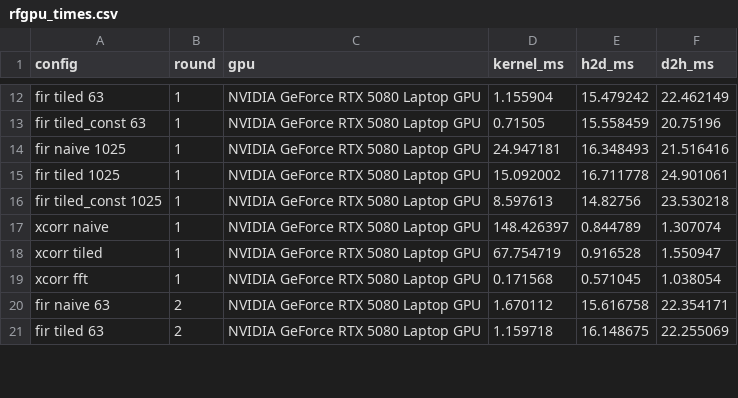
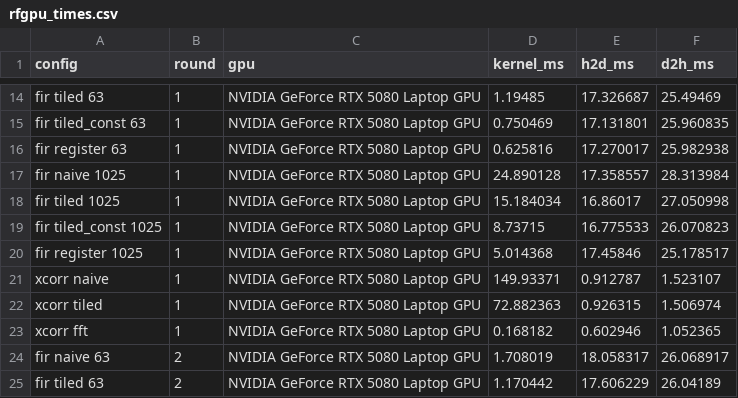
Before and after one commit to Jeanm2005/gpu-rf-pipeline, a CSV file: docs/results/rfgpu_times.csv, drawn as a sheet; only a part is shown, gaps mark what is left out; addresses are those after the commit; the diff covers the shown part only; the diff names each change by its address in the sheet, - before the commit and + after, or states it on an @@ line.

Commit message:
Sweep FIR block sizes and add the register variant
rfgpu fir --block sets the threads per block; the sweep (iteration 3) moves
no existing variant by more than 9 % between 64 and 512 threads, so 256
stays the default. The register variant (iteration 4) answers the MIO stall
Nsight Compute reported for tiled_const: each thread computes 4 or 8
consecutive outputs from a register window, reading an I/Q-split, padded
shared-memory tile without bank conflicts. 1.20x over tiled_const with 63
taps and 1.74x with 1025; the kernel is now issue-bound.

fir_launch/fir_load_const_taps split fir_device for callers on their own
streams, and register is selectable in sigflowc, batched for fusion groups.

```diff
--- a/docs/results/rfgpu_times.csv
+++ b/docs/results/rfgpu_times.csv
-D14 (kernel_ms): 1.155904
+D14 (kernel_ms): 1.19485
-E14 (h2d_ms): 15.479242
+E14 (h2d_ms): 17.326687
-F14 (d2h_ms): 22.462149
+F14 (d2h_ms): 25.49469
-D15 (kernel_ms): 0.71505
+D15 (kernel_ms): 0.750469
-E15 (h2d_ms): 15.558459
+E15 (h2d_ms): 17.131801
-F15 (d2h_ms): 20.75196
+F15 (d2h_ms): 25.960835
+row 16: fir register 63 | 1 | NVIDIA GeForce RTX 5080 Laptop GPU | 0.625816 | 17.270017 | 25.982938
-D17 (kernel_ms): 24.947181
+D17 (kernel_ms): 24.890128
-E17 (h2d_ms): 16.348493
+E17 (h2d_ms): 17.358557
-F17 (d2h_ms): 21.516416
+F17 (d2h_ms): 28.313984
-D18 (kernel_ms): 15.092002
+D18 (kernel_ms): 15.184034
-E18 (h2d_ms): 16.711778
+E18 (h2d_ms): 16.86017
-F18 (d2h_ms): 24.901061
+F18 (d2h_ms): 27.050998
-D19 (kernel_ms): 8.597613
+D19 (kernel_ms): 8.73715
-E19 (h2d_ms): 14.82756
+E19 (h2d_ms): 16.775533
-F19 (d2h_ms): 23.530218
+F19 (d2h_ms): 26.070823
+row 20: fir register 1025 | 1 | NVIDIA GeForce RTX 5080 Laptop GPU | 5.014368 | 17.45846 | 25.178517
-D21 (kernel_ms): 148.426397
+D21 (kernel_ms): 149.93371
-E21 (h2d_ms): 0.844789
+E21 (h2d_ms): 0.912787
-F21 (d2h_ms): 1.307074
+F21 (d2h_ms): 1.523107
-D22 (kernel_ms): 67.754719
+D22 (kernel_ms): 72.882363
-E22 (h2d_ms): 0.916528
+E22 (h2d_ms): 0.926315
-F22 (d2h_ms): 1.550947
+F22 (d2h_ms): 1.506974
-D23 (kernel_ms): 0.171568
+D23 (kernel_ms): 0.168182
-E23 (h2d_ms): 0.571045
+E23 (h2d_ms): 0.602946
-F23 (d2h_ms): 1.038054
+F23 (d2h_ms): 1.052365
-D24 (kernel_ms): 1.670112
+D24 (kernel_ms): 1.708019
-E24 (h2d_ms): 15.616758
+E24 (h2d_ms): 18.058317
-F24 (d2h_ms): 22.354171
+F24 (d2h_ms): 26.068917
-D25 (kernel_ms): 1.159718
+D25 (kernel_ms): 1.170442
-E25 (h2d_ms): 16.148675
+E25 (h2d_ms): 17.606229
-F25 (d2h_ms): 22.255069
+F25 (d2h_ms): 26.04189
```
Also changed, not shown: 8 added rows and 105 edited cells elsewhere in this file, docs/results/ncu_metrics.csv, 38 other files.
